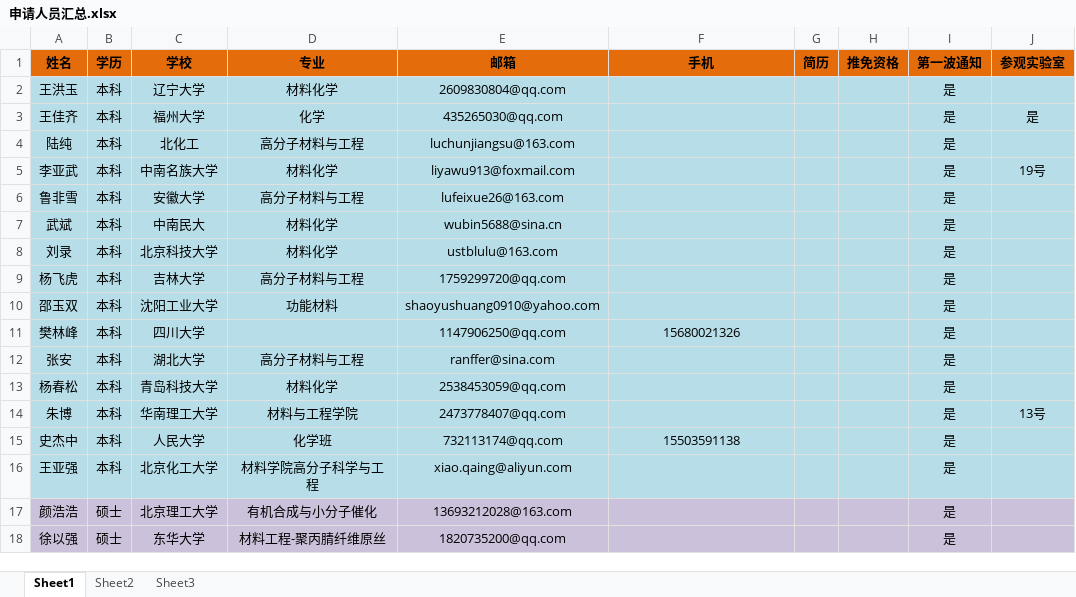
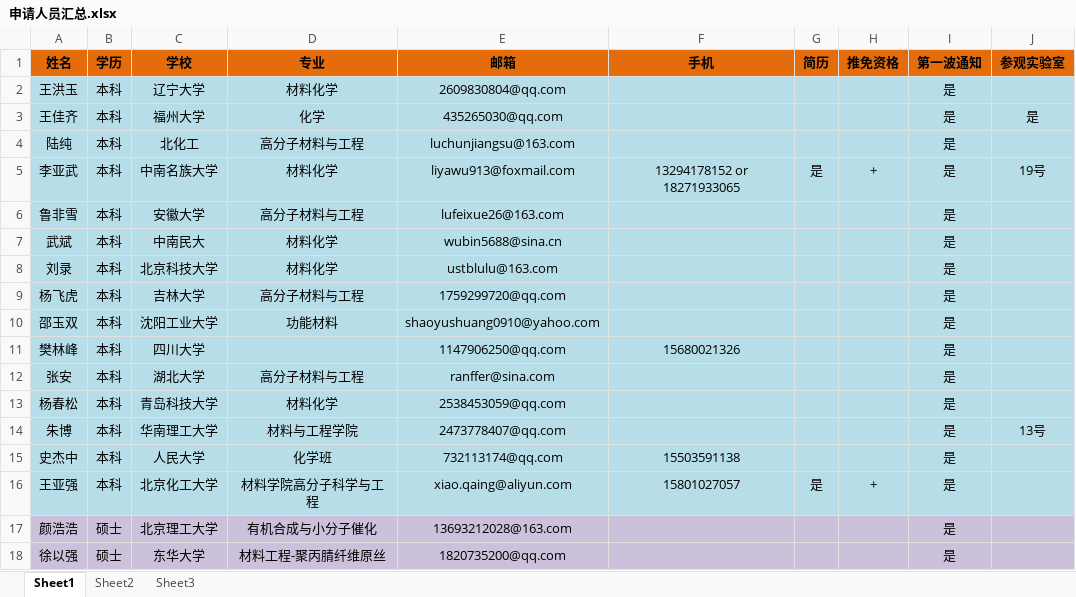
Before and after one commit to GJpku/cross, an Excel workbook: 504文档/招生/申请人员汇总.xlsx, sheet Sheet1, drawn as a sheet; values as stored, in another font and other column widths than the file's, no borders; the diff names each change by its address in the sheet, - before the commit and + after, or states it on an @@ line.

Commit message:
根据回复第一次修改

```diff
--- a/504文档/招生/申请人员汇总.xlsx (sheet Sheet1)
+++ b/504文档/招生/申请人员汇总.xlsx (sheet Sheet1)
-F5 (手机): (empty)
+F5 (手机): 13294178152 or 18271933065
-G5 (简历): (empty)
+G5 (简历): 是
-H5 (推免资格): (empty)
+H5 (推免资格): +
-F16 (手机): (empty)
+F16 (手机): 15801027057
-G16 (简历): (empty)
+G16 (简历): 是
-H16 (推免资格): (empty)
+H16 (推免资格): +
```
